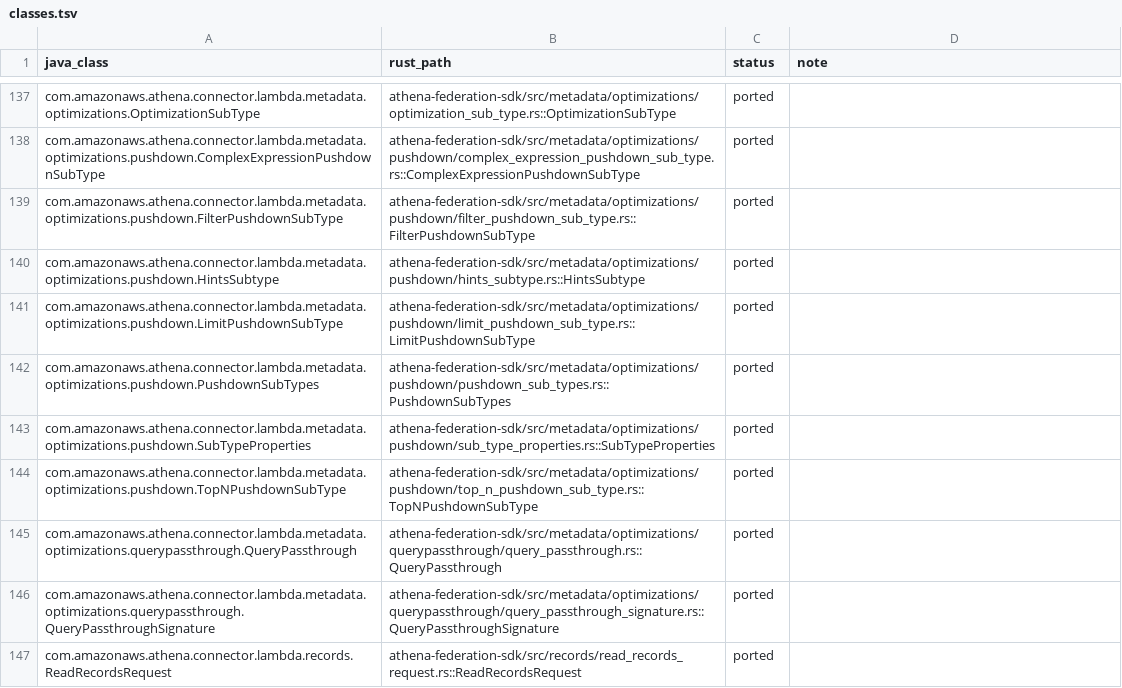
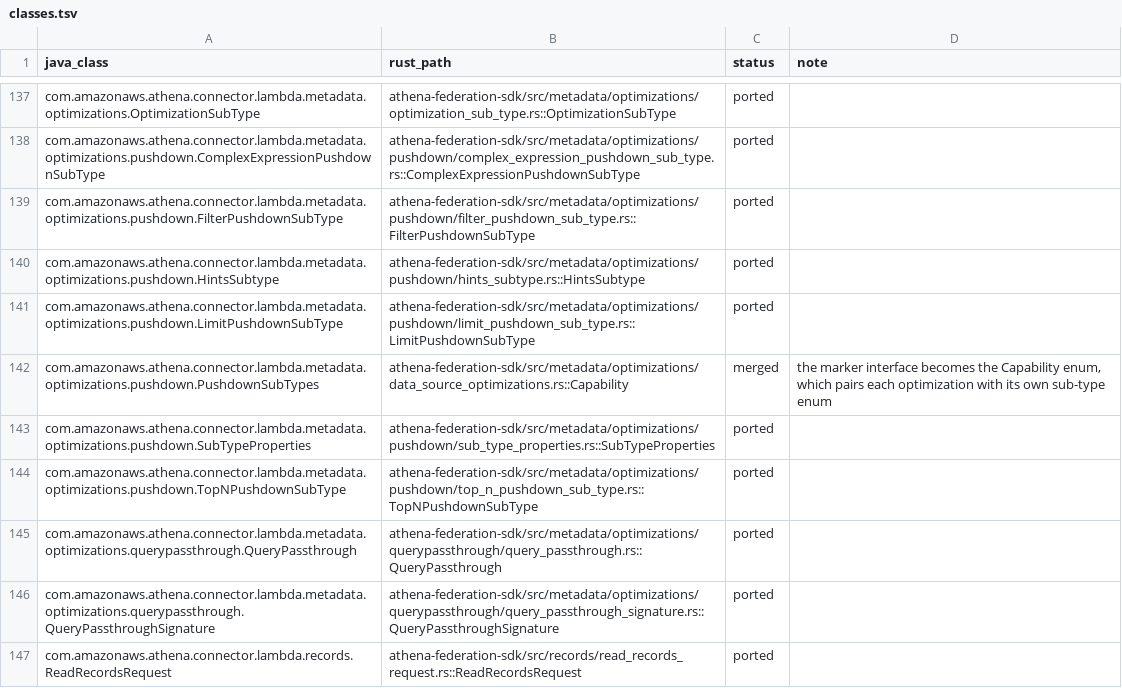
Before and after one commit to never-amazon/aws-athena-query-federation, a TSV file: rust/parity/classes.tsv, drawn as a sheet; only a part is shown, gaps mark what is left out.

Commit message:
Pair each pushdown optimization with its sub-type enum in a Capability
DataSourceOptimizations::with_supported_sub_types took a slice of the
PushdownSubTypes union and checked at runtime that every element
belonged to the optimization. The Capability enum makes an invalid
pairing unrepresentable, so the five "must contain valid pushdown
subtypes" errors go away with the union. ComplexExpressionSubTypeProperties
duplicated SubTypeProperties field for field and is merged into it. The
capability map keys and sub-type strings are unchanged.

```diff
--- a/rust/parity/classes.tsv
+++ b/rust/parity/classes.tsv
@@ -141,3 +141,3 @@ com.amazonaws.athena.connector.lambda.metadata.optimizations.pushdown.HintsSubty
 com.amazonaws.athena.connector.lambda.metadata.optimizations.pushdown.LimitPushdownSubType	athena-federation-sdk/src/metadata/optimizations/pushdown/limit_pushdown_sub_type.rs::LimitPushdownSubType	ported	
-com.amazonaws.athena.connector.lambda.metadata.optimizations.pushdown.PushdownSubTypes	athena-federation-sdk/src/metadata/optimizations/pushdown/pushdown_sub_types.rs::PushdownSubTypes	ported	
+com.amazonaws.athena.connector.lambda.metadata.optimizations.pushdown.PushdownSubTypes	athena-federation-sdk/src/metadata/optimizations/data_source_optimizations.rs::Capability	merged	the marker interface becomes the Capability enum, which pairs each optimization with its own sub-type enum
 com.amazonaws.athena.connector.lambda.metadata.optimizations.pushdown.SubTypeProperties	athena-federation-sdk/src/metadata/optimizations/pushdown/sub_type_properties.rs::SubTypeProperties	ported	
```
Also changed, not shown: 9 other files.
